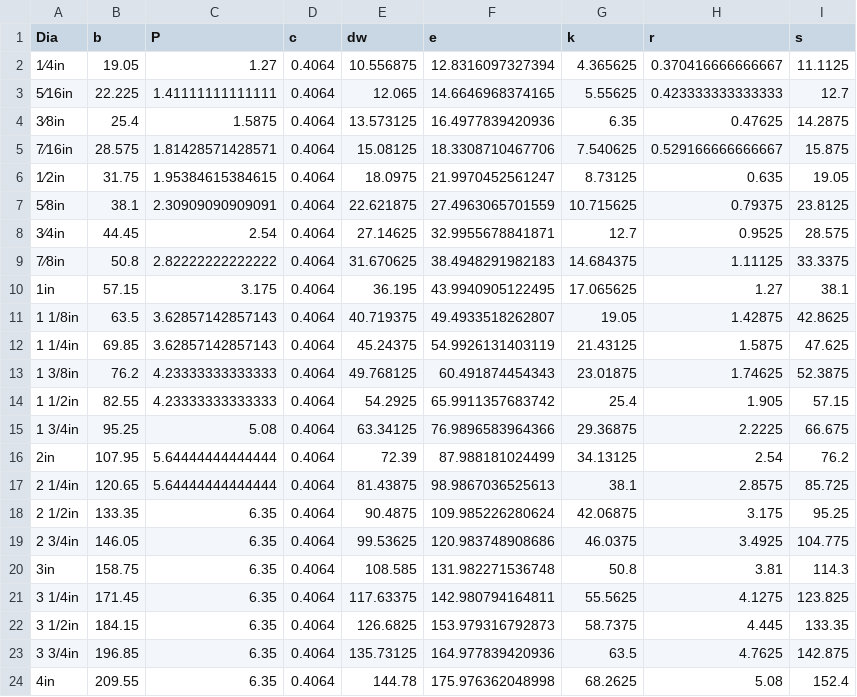
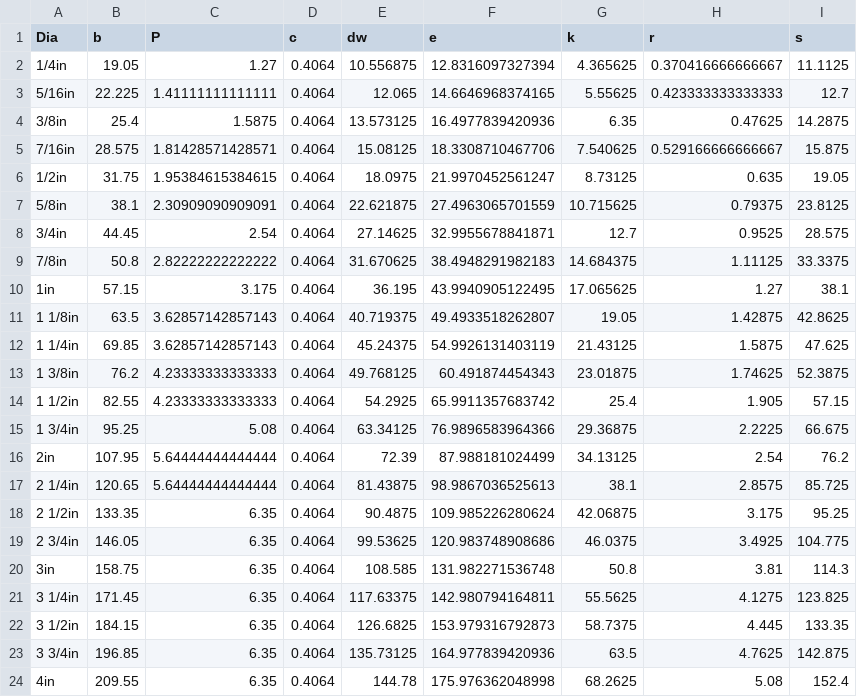
Before and after one commit to shaise/FreeCAD_FastenersWB, a CSV file: FsData/asmeb18.2.1.6def.csv, drawn as a sheet.

```diff
--- a/FsData/asmeb18.2.1.6def.csv
+++ b/FsData/asmeb18.2.1.6def.csv
@@ -1,10 +1,10 @@
 "Dia","b","P","c","dw","e","k","r","s"
-"1⁄4in",19.05,1.27,0.4064,10.556875,12.8316097327394,4.365625,0.370416666666667,11.1125
-"5⁄16in",22.225,1.41111111111111,0.4064,12.065,14.6646968374165,5.55625,0.423333333333333,12.7
-"3⁄8in",25.4,1.5875,0.4064,13.573125,16.4977839420936,6.35,0.47625,14.2875
-"7⁄16in",28.575,1.81428571428571,0.4064,15.08125,18.3308710467706,7.540625,0.529166666666667,15.875
-"1⁄2in",31.75,1.95384615384615,0.4064,18.0975,21.9970452561247,8.73125,0.635,19.05
-"5⁄8in",38.1,2.30909090909091,0.4064,22.621875,27.4963065701559,10.715625,0.79375,23.8125
-"3⁄4in",44.45,2.54,0.4064,27.14625,32.9955678841871,12.7,0.9525,28.575
-"7⁄8in",50.8,2.82222222222222,0.4064,31.670625,38.4948291982183,14.684375,1.11125,33.3375
+"1/4in",19.05,1.27,0.4064,10.556875,12.8316097327394,4.365625,0.370416666666667,11.1125
+"5/16in",22.225,1.41111111111111,0.4064,12.065,14.6646968374165,5.55625,0.423333333333333,12.7
+"3/8in",25.4,1.5875,0.4064,13.573125,16.4977839420936,6.35,0.47625,14.2875
+"7/16in",28.575,1.81428571428571,0.4064,15.08125,18.3308710467706,7.540625,0.529166666666667,15.875
+"1/2in",31.75,1.95384615384615,0.4064,18.0975,21.9970452561247,8.73125,0.635,19.05
+"5/8in",38.1,2.30909090909091,0.4064,22.621875,27.4963065701559,10.715625,0.79375,23.8125
+"3/4in",44.45,2.54,0.4064,27.14625,32.9955678841871,12.7,0.9525,28.575
+"7/8in",50.8,2.82222222222222,0.4064,31.670625,38.4948291982183,14.684375,1.11125,33.3375
 "1in",57.15,3.175,0.4064,36.195,43.9940905122495,17.065625,1.27,38.1
```
Also changed, not shown: FsData/DiaList.csv, FsData/asmeb18.3.3adef.csv, 15 other files.
